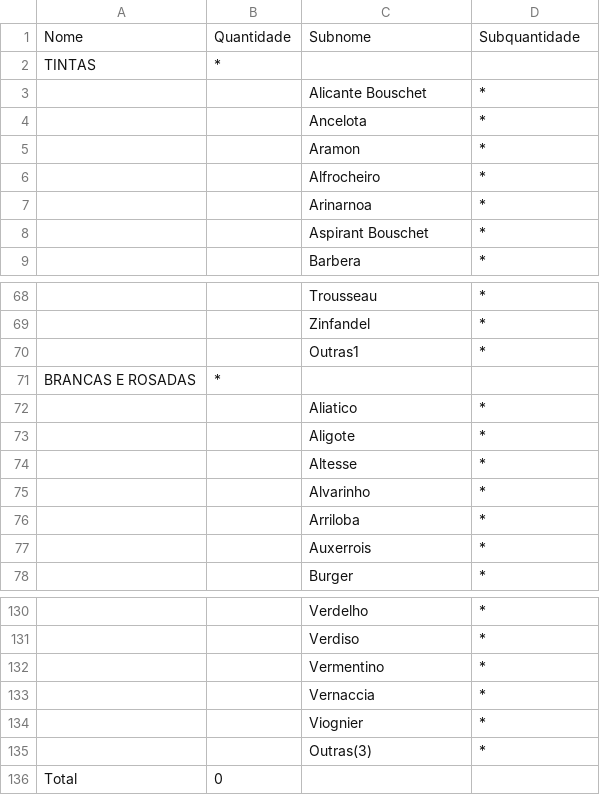
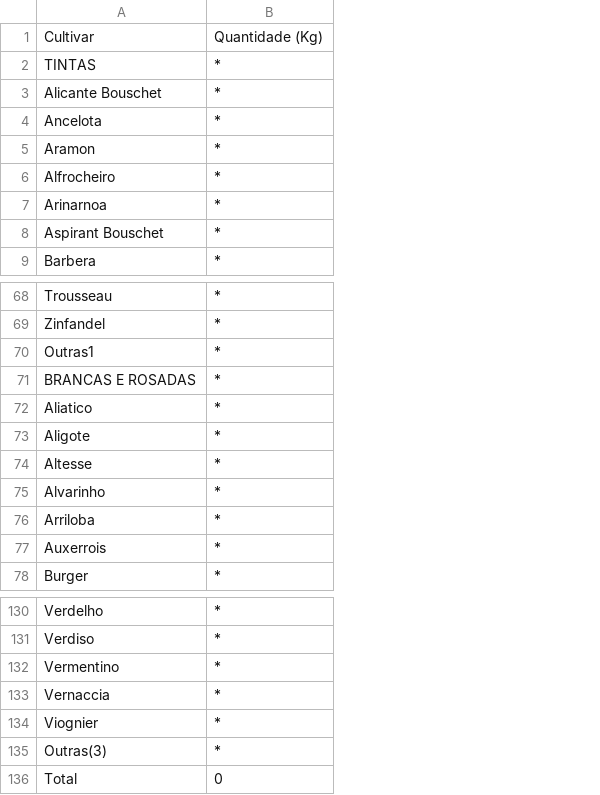
Before and after one commit to kirkgo/vinicultura-embrapa, a CSV file: data/processamento_viniferas_data.csv, drawn as a sheet; only a part is shown, gaps mark what is left out; removed rows and columns are numbered as before the commit, all else as after; the diff names each change by its address in the sheet, - before the commit and + after, or states it on an @@ line.

Commit message:
Added Import and Export data

```diff
--- a/data/processamento_viniferas_data.csv
+++ b/data/processamento_viniferas_data.csv
-column A, row 2: TINTAS; row 71: BRANCAS E ROSADAS; row 136: Total
-column B, row 2: *; row 71: *; row 136: 0
-row 1: Nome | Quantidade | Subnome | Subquantidade
-A1: (empty)
+A1: Cultivar
-B1: (empty)
+B1: Quantidade (Kg)
+row 2: TINTAS | *
-A71: (empty)
+A71: BRANCAS E ROSADAS
-B71: (empty)
+B71: *
-A136: (empty)
+A136: Total
-B136: (empty)
+B136: 0
```
Also changed, not shown: data/comercializacao_data.csv, data/processamento_americanas-e-hibridas_data.csv, 14 other files.
